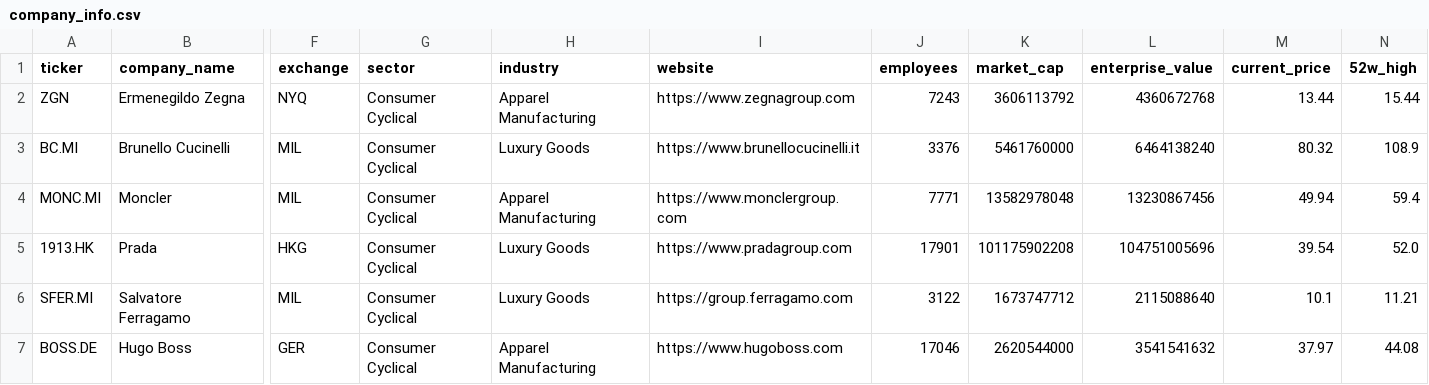
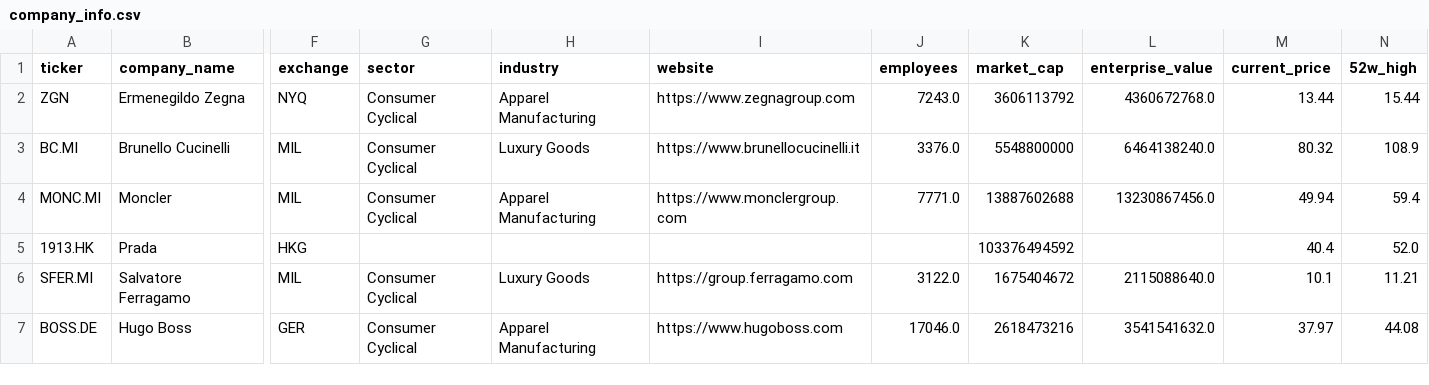
Before and after one commit to iliash-git/zegna-luxury-dashboard, a CSV file: data/company_info.csv, drawn as a sheet; only a part is shown, gaps mark what is left out; the diff names each change by its address in the sheet, - before the commit and + after, or states it on an @@ line.

```diff
--- a/data/company_info.csv
+++ b/data/company_info.csv
-J2 (employees): 7243
+J2 (employees): 7243.0
-L2 (enterprise_value): 4360672768
+L2 (enterprise_value): 4360672768.0
-J3 (employees): 3376
+J3 (employees): 3376.0
-K3 (market_cap): 5461760000
+K3 (market_cap): 5548800000
-L3 (enterprise_value): 6464138240
+L3 (enterprise_value): 6464138240.0
-J4 (employees): 7771
+J4 (employees): 7771.0
-K4 (market_cap): 13582978048
+K4 (market_cap): 13887602688
-L4 (enterprise_value): 13230867456
+L4 (enterprise_value): 13230867456.0
-G5 (sector): Consumer Cyclical
+G5 (sector): (empty)
-H5 (industry): Luxury Goods
+H5 (industry): (empty)
-I5 (website): https://www.pradagroup.com
+I5 (website): (empty)
-J5 (employees): 17901
+J5 (employees): (empty)
-K5 (market_cap): 101175902208
+K5 (market_cap): 103376494592
-L5 (enterprise_value): 104751005696
+L5 (enterprise_value): (empty)
-M5 (current_price): 39.54
+M5 (current_price): 40.4
-J6 (employees): 3122
+J6 (employees): 3122.0
-K6 (market_cap): 1673747712
+K6 (market_cap): 1675404672
-L6 (enterprise_value): 2115088640
+L6 (enterprise_value): 2115088640.0
-J7 (employees): 17046
+J7 (employees): 17046.0
-K7 (market_cap): 2620544000
+K7 (market_cap): 2618473216
-L7 (enterprise_value): 3541541632
+L7 (enterprise_value): 3541541632.0
```
Also changed, not shown: data/key_metrics.csv, data/price_history.csv, 1 other file.
